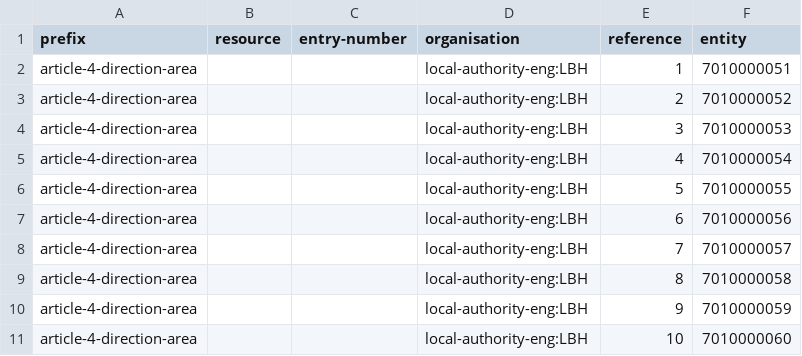
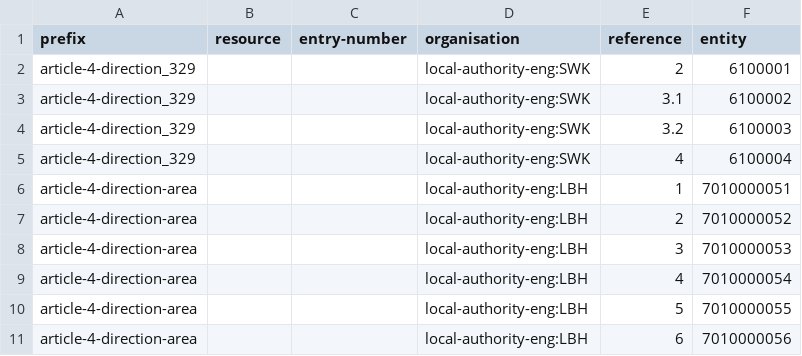
Before and after one commit to digital-land/article-4-direction-collection, a CSV file: pipeline/lookup.csv, drawn as a sheet; only a part is shown; the shorter side is filled out with more unchanged rows.

Commit message:
Added Southwark's article-4-direction source

```diff
--- a/pipeline/lookup.csv
+++ b/pipeline/lookup.csv
@@ -1,2 +1,6 @@
 prefix,resource,entry-number,organisation,reference,entity
+article-4-direction_329,,,local-authority-eng:SWK,2,6100001
+article-4-direction_329,,,local-authority-eng:SWK,3.1,6100002
+article-4-direction_329,,,local-authority-eng:SWK,3.2,6100003
+article-4-direction_329,,,local-authority-eng:SWK,4,6100004
 article-4-direction-area,,,local-authority-eng:LBH,1,7010000051
```
Also changed, not shown: collection/endpoint.csv, collection/source.csv, 1 other file.
